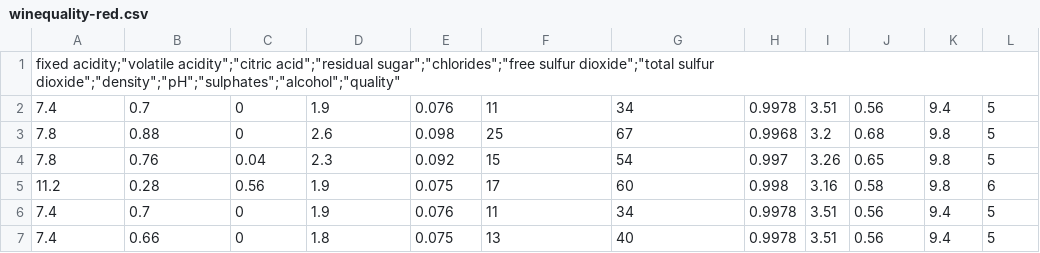
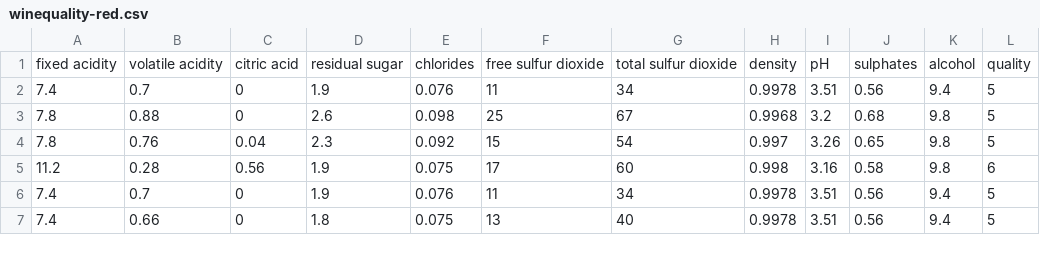
Before and after one commit to DMitchellBlack/ESE417_Final_Project, a CSV file: winequality-red.csv, drawn as a sheet; only a part is shown.

```diff
--- a/winequality-red.csv
+++ b/winequality-red.csv
@@ -1,2 +1,2 @@
-"fixed acidity;""volatile acidity"";""citric acid"";""residual sugar"";""chlorides"";""free sulfur dioxide"";""total sulfur dioxide"";""density"";""pH"";""sulphates"";""alcohol"";""quality"""
+"fixed acidity";"volatile acidity";"citric acid";"residual sugar";"chlorides";"free sulfur dioxide";"total sulfur dioxide";"density";"pH";"sulphates";"alcohol";"quality"
 7.4;0.7;0;1.9;0.076;11;34;0.9978;3.51;0.56;9.4;5
```
Also changed, not shown: 1 other file.
